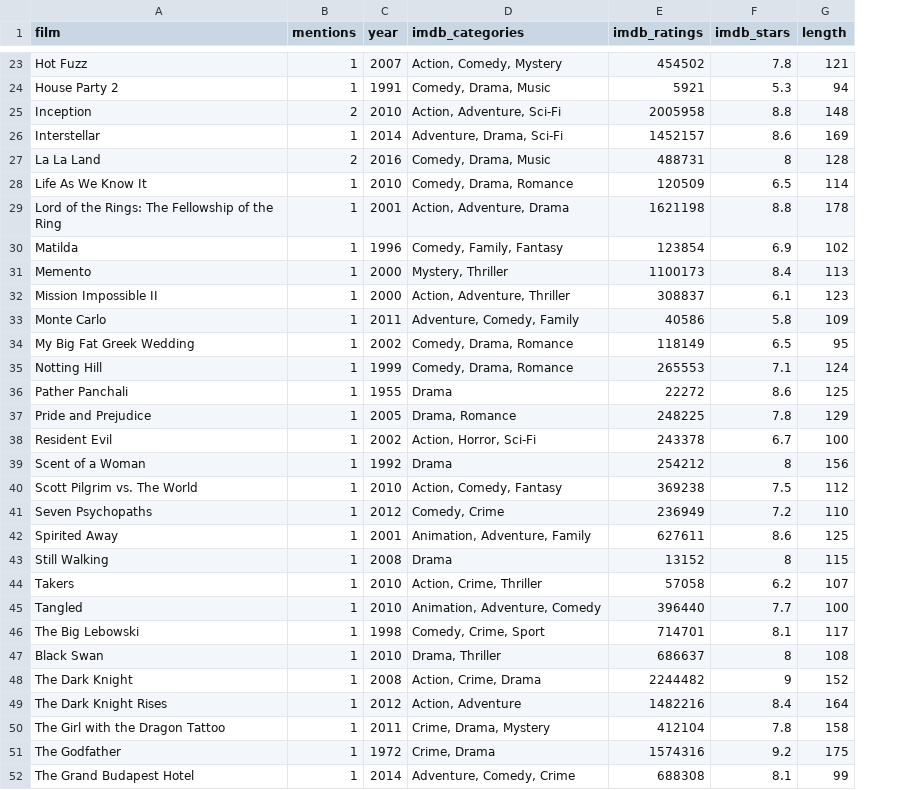
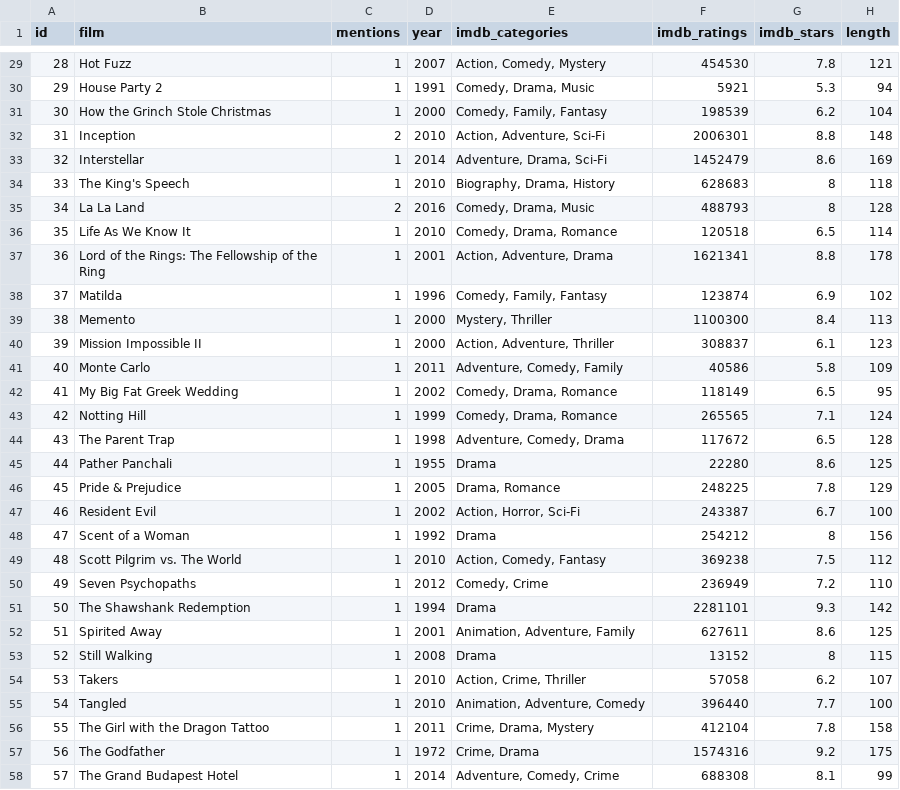
Before and after one commit to monikastrah/431-2020, a CSV file: classes/movies/data/movies_2020-09-10.csv, drawn as a sheet; only a part is shown, gaps mark what is left out; addresses are those after the commit; the diff covers the shown part only; the diff names each change by its address in the sheet, - before the commit and + after, or states it on an @@ line.

```diff
--- a/classes/movies/data/movies_2020-09-10.csv
+++ b/classes/movies/data/movies_2020-09-10.csv
+column A (id), rows 29-30: 28 | 29; rows 32-33: 31 | 32; rows 35-43: 34 | 35 | 36 | 37 | 38 | 39 | 40 | 41 | 42; rows 45-50: 44 | 45 | 46 | 47 | 48 | 49; rows 52-58: 51 | 52 | 53 | 54 | 55 | 56 | 57
-F29 (imdb_ratings): 454502
+F29 (imdb_ratings): 454530
@@ row 55 moved to row 31: 30 @@
-F32 (imdb_ratings): 2005958
+F32 (imdb_ratings): 2006301
-F33 (imdb_ratings): 1452157
+F33 (imdb_ratings): 1452479
@@ row 57 moved to row 34: 33 @@
-F35 (imdb_ratings): 488731
+F35 (imdb_ratings): 488793
-F36 (imdb_ratings): 120509
+F36 (imdb_ratings): 120518
-F37 (imdb_ratings): 1621198
+F37 (imdb_ratings): 1621341
-F38 (imdb_ratings): 123854
+F38 (imdb_ratings): 123874
-F39 (imdb_ratings): 1100173
+F39 (imdb_ratings): 1100300
-F43 (imdb_ratings): 265553
+F43 (imdb_ratings): 265565
@@ row 59 moved to row 44: 43 @@
-F45 (imdb_ratings): 22272
+F45 (imdb_ratings): 22280
-B46 (film): Pride and Prejudice
+B46 (film): Pride & Prejudice
-F47 (imdb_ratings): 243378
+F47 (imdb_ratings): 243387
@@ row 61 moved to row 51: 50 @@
@@ row 46 moved to row 11: 10 @@
@@ row 47 moved to row 13: 12 @@
@@ row 48 moved to row 16: 15 @@
@@ row 49 moved to row 17: 16 @@
```
Also changed, not shown: 2 moved rows and 19 edited cells elsewhere in this file.
